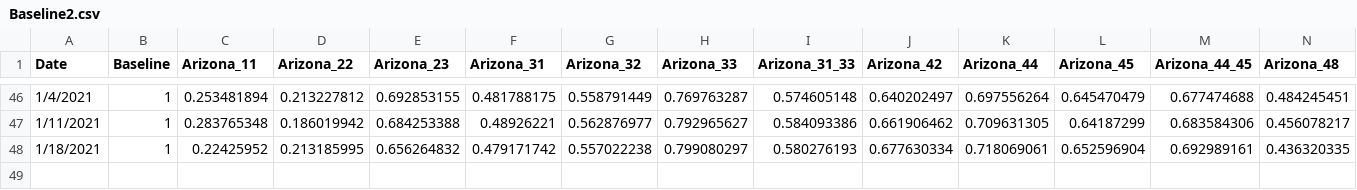
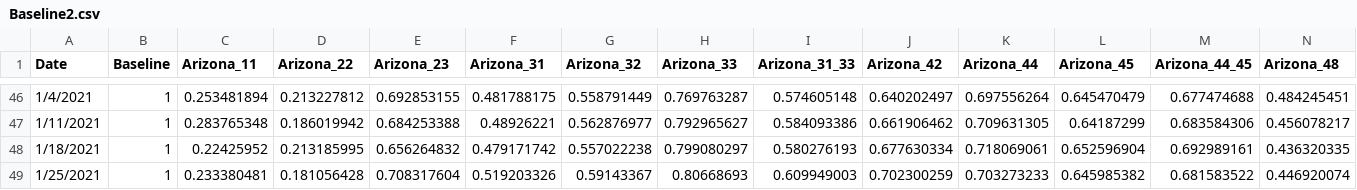
Before and after one commit to AZMAG/Traffic-Data, a CSV file: Baseline2.csv, drawn as a sheet; only a part is shown, gaps mark what is left out; rows hold the shown columns only; the diff names each change by its address in the sheet, - before the commit and + after, or states it on an @@ line.

Commit message:
Update Baseline2.csv
updated with week of 1/25/2021

```diff
--- a/Baseline2.csv
+++ b/Baseline2.csv
+row 49: 1/25/2021 | 1 | 0.233380481 | 0.181056428 | 0.708317604 | 0.519203326 | 0.59143367 | 0.80668693 | 0.609949003 | 0.702300259 | 0.703273233 | 0.645985382 | 0.681583522 | 0.446920074
```
